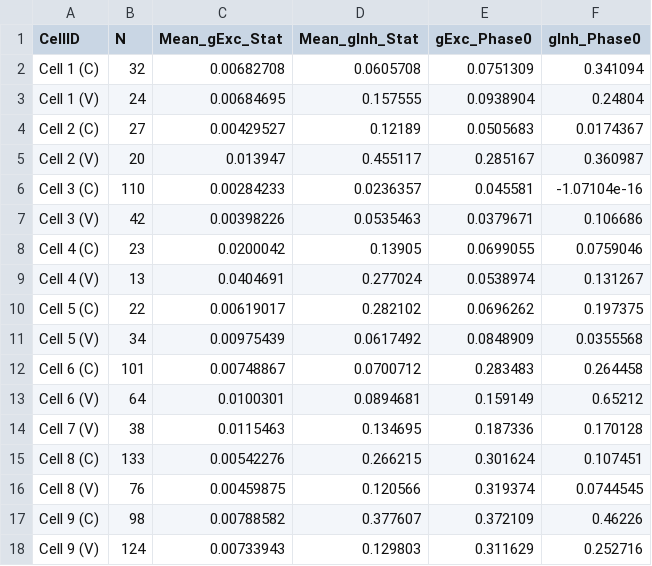
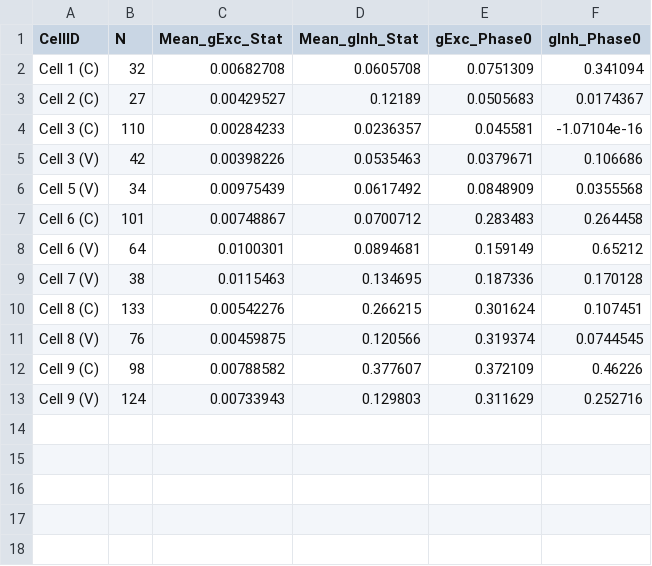
Before and after one commit to ymolkov/synaptic-inputs-slices, a CSV file: results/VGAT_I_conductances.csv, drawn as a sheet; the diff names each change by its address in the sheet, - before the commit and + after, or states it on an @@ line.

Commit message:
Final sync: Update results and include DOCX summary table

```diff
--- a/results/VGAT_I_conductances.csv
+++ b/results/VGAT_I_conductances.csv
-row 3: Cell 1 (V) | 24 | 0.00684695 | 0.157555 | 0.0938904 | 0.24804
-row 5: Cell 2 (V) | 20 | 0.013947 | 0.455117 | 0.285167 | 0.360987
-row 8: Cell 4 (C) | 23 | 0.0200042 | 0.13905 | 0.0699055 | 0.0759046
-row 9: Cell 4 (V) | 13 | 0.0404691 | 0.277024 | 0.0538974 | 0.131267
-row 10: Cell 5 (C) | 22 | 0.00619017 | 0.282102 | 0.0696262 | 0.197375
```
Also changed, not shown: results/VgluT2_I_conductances.csv, 3 other files.
